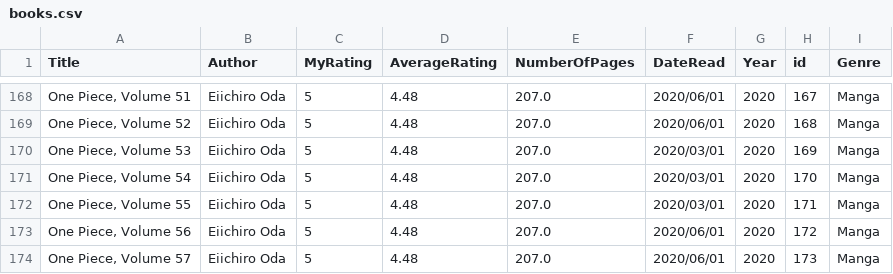
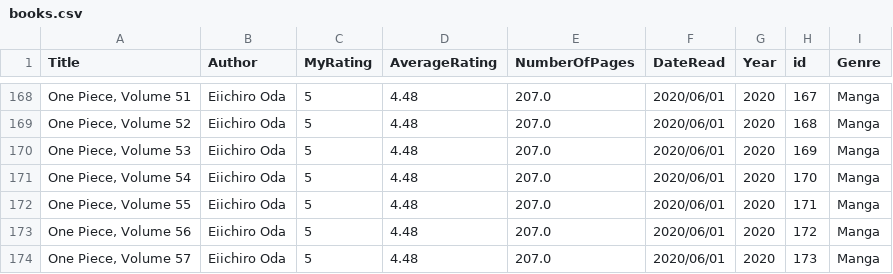
Before and after one commit to Lorena-Cec/Vizualizacija-citanja-knjiga, a CSV file: books.csv, drawn as a sheet; only a part is shown, gaps mark what is left out; the diff names each change by its address in the sheet, - before the commit and + after, or states it on an @@ line.

```diff
--- a/books.csv
+++ b/books.csv
-F170:F172 (DateRead): 2020/03/01
+F170:F172 (DateRead): 2020/06/01
```
Also changed, not shown: 1 other file.
